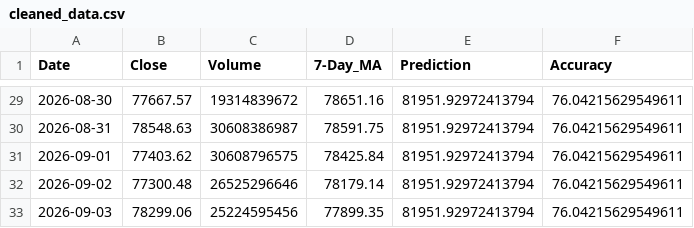
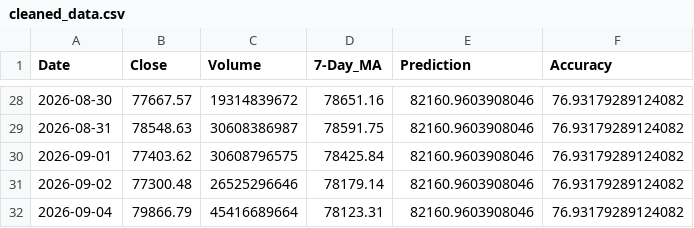
Before and after one commit to chiragvanve/automated-data-pipeline, a CSV file: data/cleaned_data.csv, drawn as a sheet; only a part is shown, gaps mark what is left out; the diff covers the shown part only.

```diff
--- a/data/cleaned_data.csv
+++ b/data/cleaned_data.csv
@@ -29,5 +28,5 @@ Date,Close,Volume,7-Day_MA,Prediction,Accuracy
-2026-08-30,77667.57,19314839672,78651.16,81951.92972413794,76.04215629549611
-2026-08-31,78548.63,30608386987,78591.75,81951.92972413794,76.04215629549611
-2026-09-01,77403.62,30608796575,78425.84,81951.92972413794,76.04215629549611
-2026-09-02,77300.48,26525296646,78179.14,81951.92972413794,76.04215629549611
-2026-09-03,78299.06,25224595456,77899.35,81951.92972413794,76.04215629549611
+2026-08-30,77667.57,19314839672,78651.16,82160.9603908046,76.93179289124082
+2026-08-31,78548.63,30608386987,78591.75,82160.9603908046,76.93179289124082
+2026-09-01,77403.62,30608796575,78425.84,82160.9603908046,76.93179289124082
+2026-09-02,77300.48,26525296646,78179.14,82160.9603908046,76.93179289124082
+2026-09-04,79866.79,45416689664,78123.31,82160.9603908046,76.93179289124082
```
Also changed, not shown: 1 removed row and 53 edited cells elsewhere in this file.
